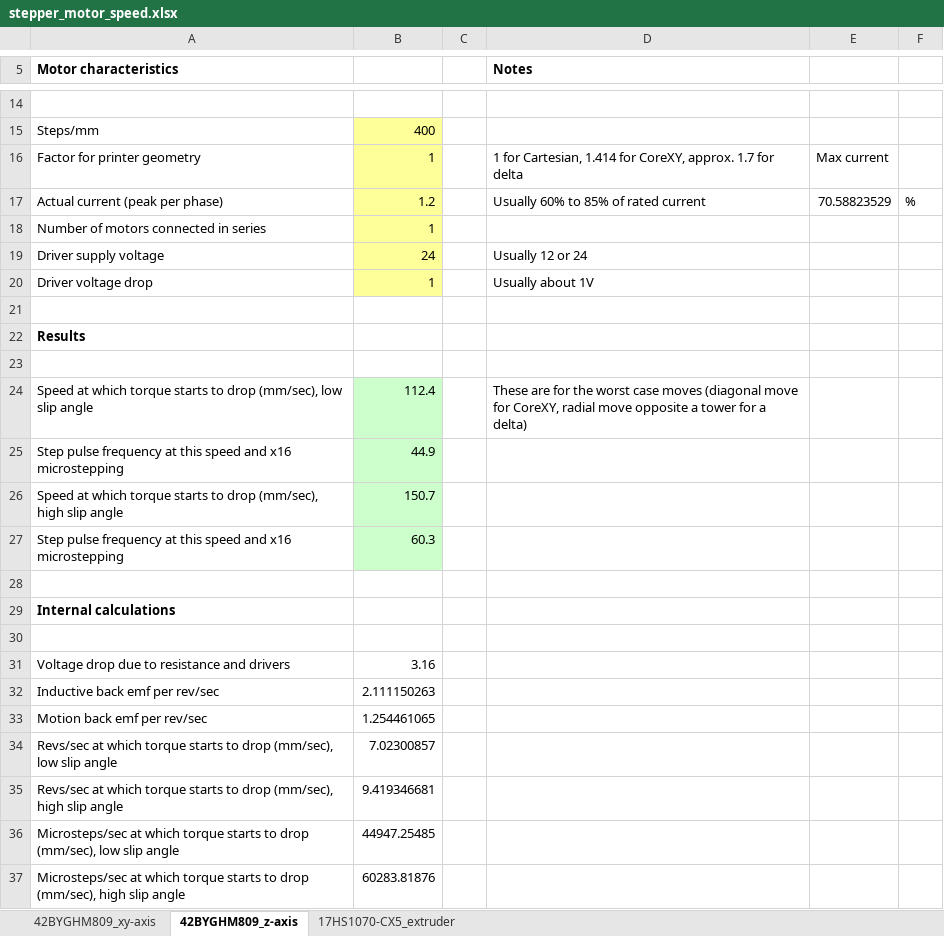
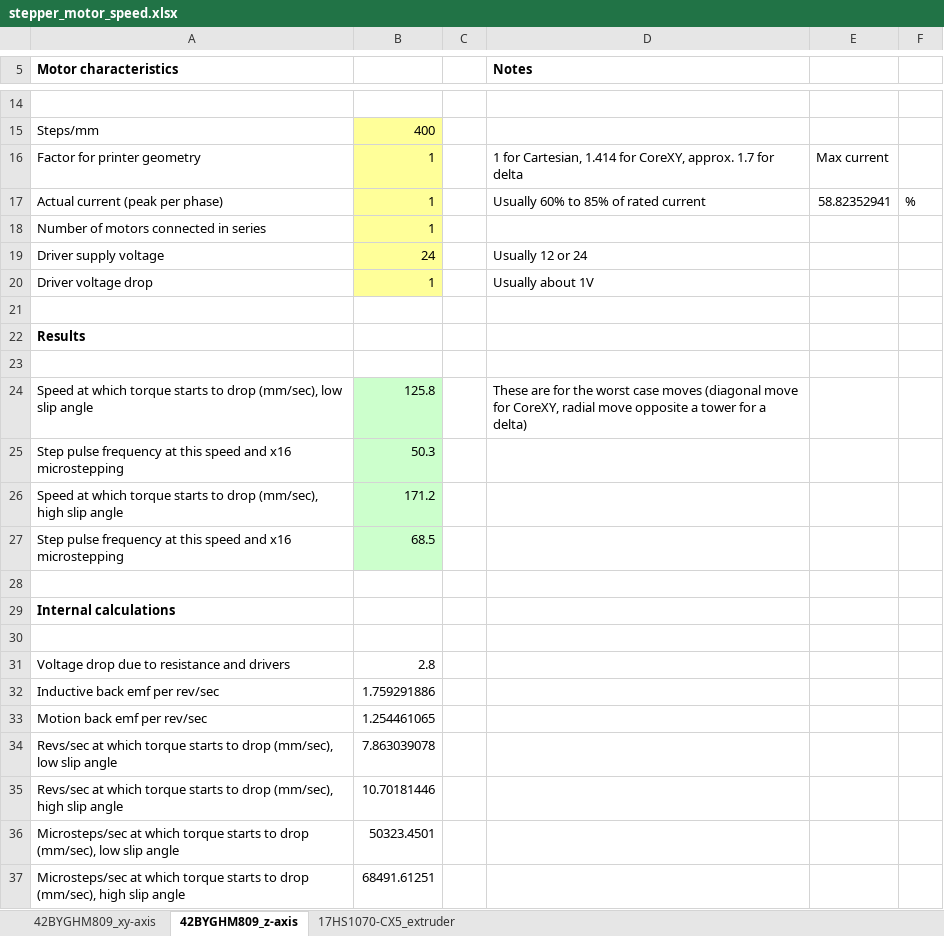
Before and after one commit to mwr666/protoDEV-coreXY, an Excel workbook: stepper_motor_speed.xlsx, sheet 42BYGHM809_z-axis, drawn as a sheet; only a part is shown, gaps mark what is left out; values as stored, in another font and other column widths than the file's, no borders; the diff names each change by its address in the sheet, - before the commit and + after, or states it on an @@ line.

```diff
--- a/stepper_motor_speed.xlsx (sheet 42BYGHM809_z-axis)
+++ b/stepper_motor_speed.xlsx (sheet 42BYGHM809_z-axis)
-B17: 1.2
+B17: 1
-E17: 70.58823529
+E17: 58.82352941
-B24: 112.4
+B24: 125.8
-B25: 44.9
+B25: 50.3
-B26: 150.7
+B26: 171.2
-B27: 60.3
+B27: 68.5
-B31: 3.16
+B31: 2.8
-B32: 2.111150263
+B32: 1.759291886
-B34: 7.02300857
+B34: 7.863039078
-B35: 9.419346681
+B35: 10.70181446
-B36: 44947.25485
+B36: 50323.4501
-B37: 60283.81876
+B37: 68491.61251
```
Also changed, not shown: sheet 42BYGHM809_xy-axis, 2 other files.
